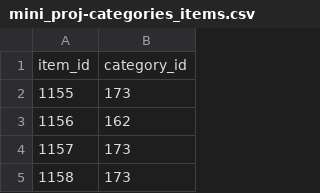
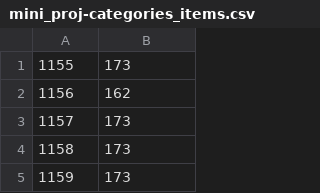
Before and after one commit to shirish-jose/retention, a CSV file: db/seeds/mini_proj-categories_items.csv, drawn as a sheet; only a part is shown; the shorter side is filled out with more unchanged rows.

```diff
--- a/db/seeds/mini_proj-categories_items.csv
+++ b/db/seeds/mini_proj-categories_items.csv
@@ -1,2 +1 @@
-item_id	category_id
 1155	173
```
Also changed, not shown: db/seeds/mini_proj-categories.csv, db/seeds/mini_proj-items.csv, 10 other files.
